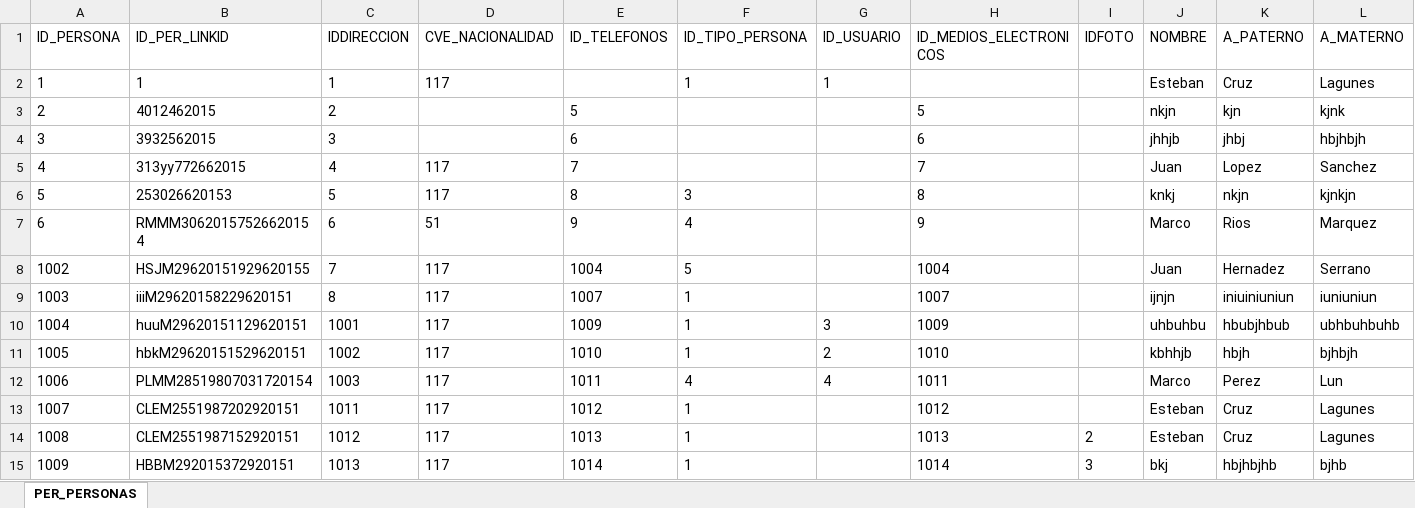
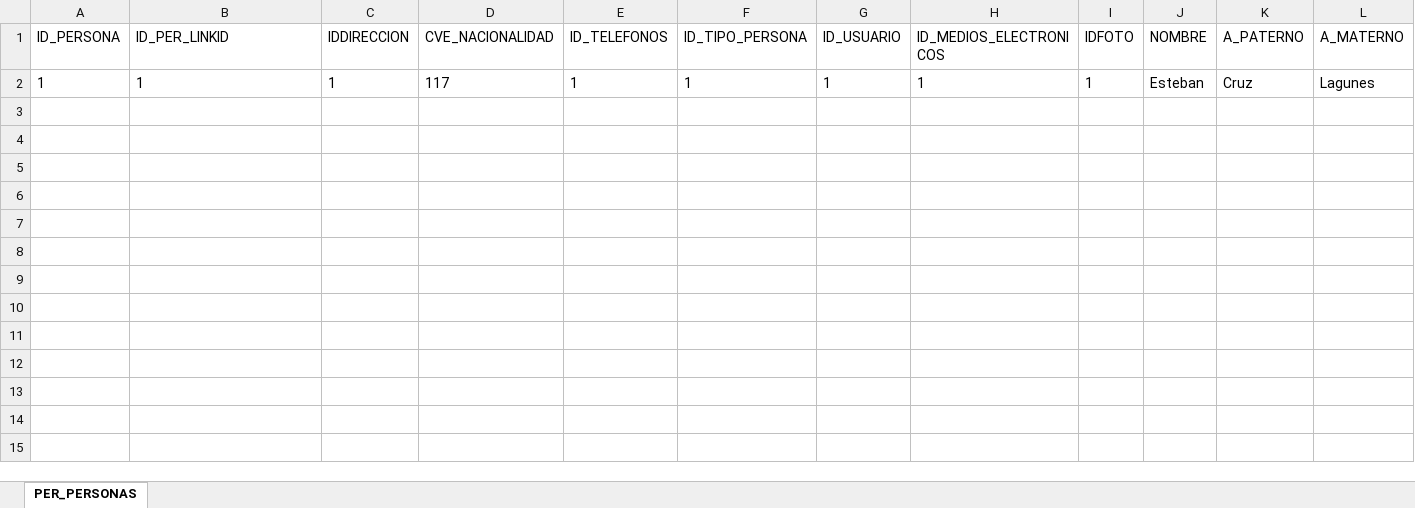
Before and after one commit to Bruno2049/Proyectos, an Excel workbook: Proyectos Personales/Universidad/Documentacion/Catalogos/Respaldo Catalogos/PER_PERSONAS.xlsx, sheet PER_PERSONAS, drawn as a sheet; only a part is shown; values as stored, in another font and other column widths than the file's, no borders; rows hold the shown columns only; the diff names each change by its address in the sheet, - before the commit and + after, or states it on an @@ line.

```diff
--- a/Proyectos Personales/Universidad/Documentacion/Catalogos/Respaldo Catalogos/PER_PERSONAS.xlsx (sheet PER_PERSONAS)
+++ b/Proyectos Personales/Universidad/Documentacion/Catalogos/Respaldo Catalogos/PER_PERSONAS.xlsx (sheet PER_PERSONAS)
-E2 (ID_TELEFONOS): (empty)
+E2 (ID_TELEFONOS): 1
-H2 (ID_MEDIOS_ELECTRONICOS): (empty)
+H2 (ID_MEDIOS_ELECTRONICOS): 1
-I2 (IDFOTO): (empty)
+I2 (IDFOTO): 1
-row 3: 2 | 4012462015 | 2 |  | 5 |  |  | 5 |  | nkjn | kjn | kjnk
-row 4: 3 | 3932562015 | 3 |  | 6 |  |  | 6 |  | jhhjb | jhbj | hbjhbjh
-row 5: 4 | 313yy772662015 | 4 | 117 | 7 |  |  | 7 |  | Juan | Lopez | Sanchez
-row 6: 5 | 253026620153 | 5 | 117 | 8 | 3 |  | 8 |  | knkj | nkjn | kjnkjn
-row 7: 6 | RMMM30620157526620154 | 6 | 51 | 9 | 4 |  | 9 |  | Marco | Rios | Marquez
-row 8: 1002 | HSJM29620151929620155 | 7 | 117 | 1004 | 5 |  | 1004 |  | Juan | Hernadez | Serrano
-row 9: 1003 | iiiM29620158229620151 | 8 | 117 | 1007 | 1 |  | 1007 |  | ijnjn | iniuiniuniun | iuniuniun
-row 10: 1004 | huuM29620151129620151 | 1001 | 117 | 1009 | 1 | 3 | 1009 |  | uhbuhbu | hbubjhbub | ubhbuhbuhb
-row 11: 1005 | hbkM29620151529620151 | 1002 | 117 | 1010 | 1 | 2 | 1010 |  | kbhhjb | hbjh | bjhbjh
-row 12: 1006 | PLMM28519807031720154 | 1003 | 117 | 1011 | 4 | 4 | 1011 |  | Marco | Perez | Lun
-row 13: 1007 | CLEM2551987202920151 | 1011 | 117 | 1012 | 1 |  | 1012 |  | Esteban | Cruz | Lagunes
-row 14: 1008 | CLEM2551987152920151 | 1012 | 117 | 1013 | 1 |  | 1013 | 2 | Esteban | Cruz | Lagunes
-row 15: 1009 | HBBM292015372920151 | 1013 | 117 | 1014 | 1 |  | 1014 | 3 | bkj | hbjhbjhb | bjhb
```
Also changed, not shown: Proyectos Personales/Universidad/Documentacion/Catalogos/Respaldo Catalogos/DIR_DIRECCIONES.xlsx, Proyectos Personales/Universidad/Documentacion/Catalogos/Respaldo Catalogos/PER_CAT_TELEFONOS.xlsx, 25 other files.
